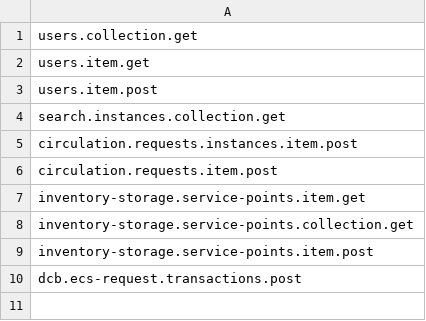
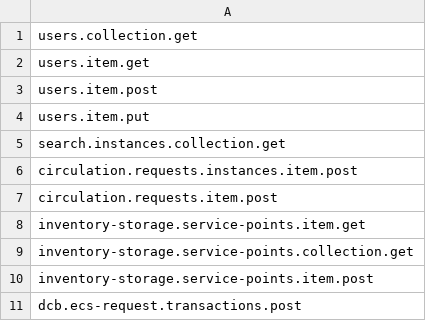
Before and after one commit to folio-org/mod-tlr, a CSV file: src/main/resources/permissions/mod-tlr.csv, drawn as a sheet.

```diff
--- a/src/main/resources/permissions/mod-tlr.csv
+++ b/src/main/resources/permissions/mod-tlr.csv
@@ -3,2 +3,3 @@ users.item.get
 users.item.post
+users.item.put
 search.instances.collection.get
```
Also changed, not shown: 7 other files.
